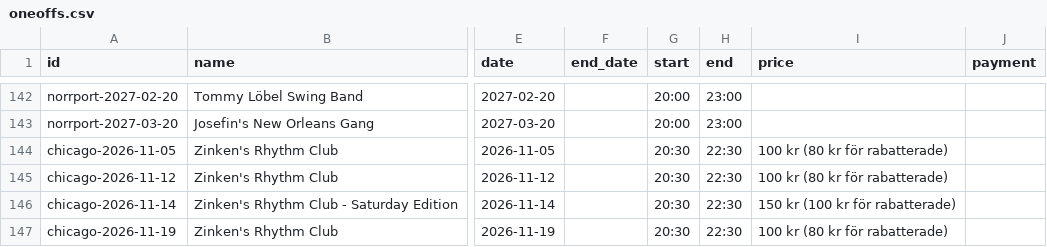
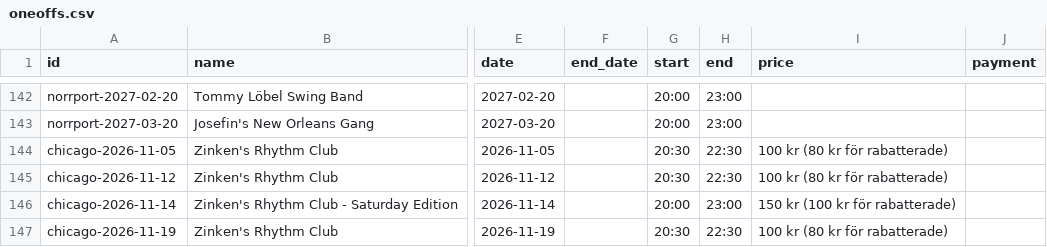
Before and after one commit to ranveeraggarwal/swsthlm, a CSV file: data/oneoffs.csv, drawn as a sheet; only a part is shown, gaps mark what is left out; the diff covers the shown part only; the diff names each change by its address in the sheet, - before the commit and + after, or states it on an @@ line.

```diff
--- a/data/oneoffs.csv
+++ b/data/oneoffs.csv
-G146 (start): 20:30
+G146 (start): 20:00
-H146 (end): 22:30
+H146 (end): 23:00
```
Also changed, not shown: 1 added row and 5 edited cells elsewhere in this file.
